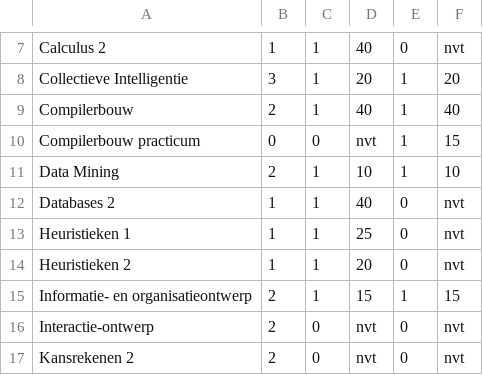
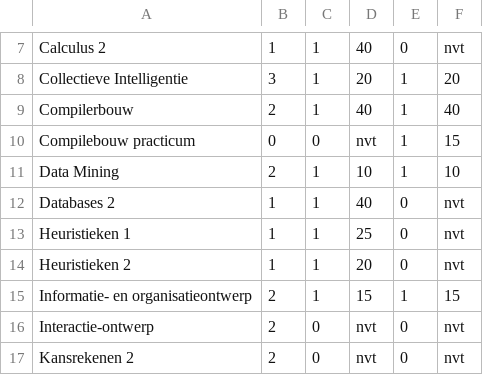
Before and after one commit to noamrubin22/theRoasters, a CSV file: data/vakken.csv, drawn as a sheet; only a part is shown, gaps mark what is left out.

```diff
--- a/data/vakken.csv
+++ b/data/vakken.csv
@@ -9,3 +9,3 @@ Collectieve Intelligentie;3;1;20;1;20
 Compilerbouw;2;1;40;1;40
-Compilerbouw practicum;0;0;nvt;1;15
+Compilebouw practicum;0;0;nvt;1;15
 Data Mining;2;1;10;1;10
```
Also changed, not shown: data/studentenenvakken.csv, 4 other files.
